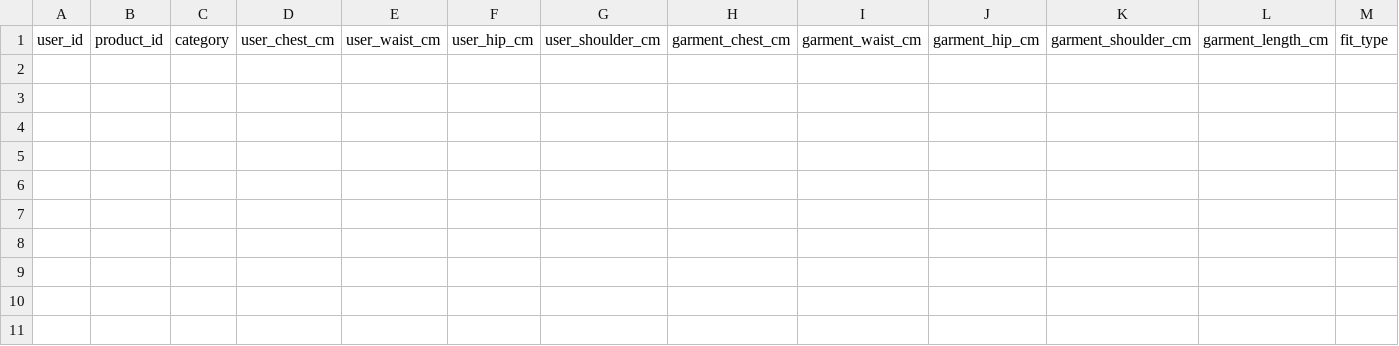
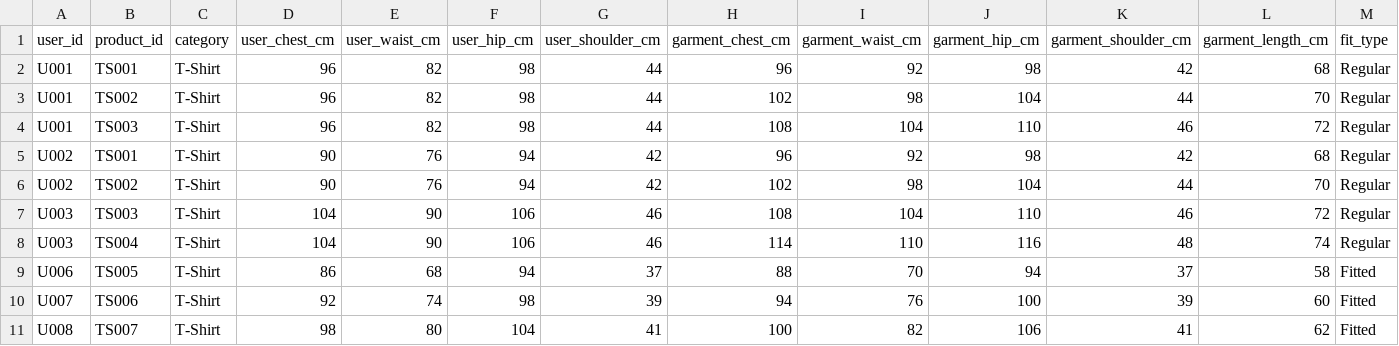
Before and after one commit to Pooji-air2/fashionable-fit-check, a CSV file: datasets/fit_data.csv, drawn as a sheet; only a part is shown; rows hold the shown columns only; the diff names each change by its address in the sheet, - before the commit and + after, or states it on an @@ line.

Commit message:
Add initial fit prediction records
Added fit data for various users and T-shirt products.

```diff
--- a/datasets/fit_data.csv
+++ b/datasets/fit_data.csv
+row 2: U001 | TS001 | T-Shirt | 96 | 82 | 98 | 44 | 96 | 92 | 98 | 42 | 68 | Regular
+row 3: U001 | TS002 | T-Shirt | 96 | 82 | 98 | 44 | 102 | 98 | 104 | 44 | 70 | Regular
+row 4: U001 | TS003 | T-Shirt | 96 | 82 | 98 | 44 | 108 | 104 | 110 | 46 | 72 | Regular
+row 5: U002 | TS001 | T-Shirt | 90 | 76 | 94 | 42 | 96 | 92 | 98 | 42 | 68 | Regular
+row 6: U002 | TS002 | T-Shirt | 90 | 76 | 94 | 42 | 102 | 98 | 104 | 44 | 70 | Regular
+row 7: U003 | TS003 | T-Shirt | 104 | 90 | 106 | 46 | 108 | 104 | 110 | 46 | 72 | Regular
+row 8: U003 | TS004 | T-Shirt | 104 | 90 | 106 | 46 | 114 | 110 | 116 | 48 | 74 | Regular
+row 9: U006 | TS005 | T-Shirt | 86 | 68 | 94 | 37 | 88 | 70 | 94 | 37 | 58 | Fitted
+row 10: U007 | TS006 | T-Shirt | 92 | 74 | 98 | 39 | 94 | 76 | 100 | 39 | 60 | Fitted
+row 11: U008 | TS007 | T-Shirt | 98 | 80 | 104 | 41 | 100 | 82 | 106 | 41 | 62 | Fitted
```
